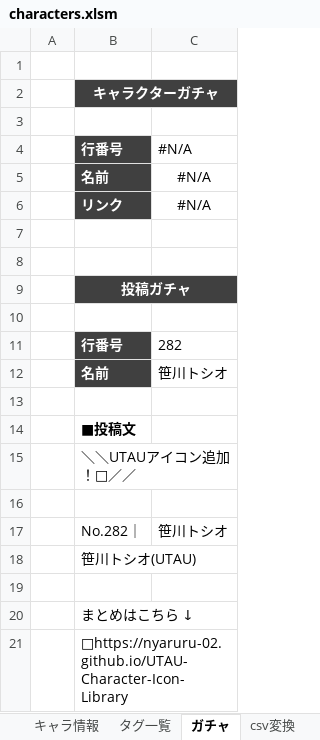
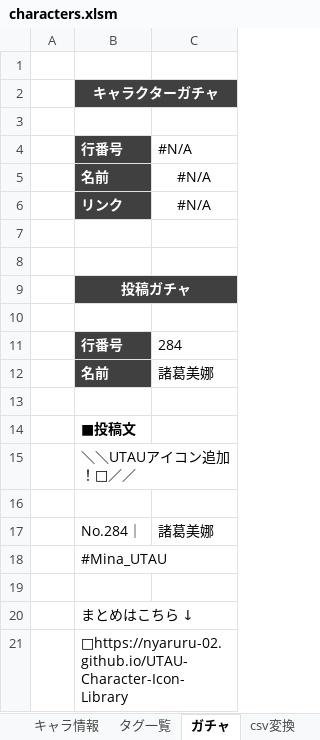
Before and after one commit to nyaruru-02/UTAU-Character-Icon-Library, an Excel workbook: data/characters.xlsm, sheet ガチャ, drawn as a sheet; values as stored, in another font and other column widths than the file's, no borders; removed rows and columns are numbered as before the commit, all else as after; the diff names each change by its address in the sheet, - before the commit and + after, or states it on an @@ line.

```diff
--- a/data/characters.xlsm (sheet ガチャ)
+++ b/data/characters.xlsm (sheet ガチャ)
-C11: 282
+C11: 284
-C12: 笹川トシオ
+C12: 諸葛美娜
-row 17:  | No.282｜ | 笹川トシオ
+row 17:  | No.284｜ | 諸葛美娜
-B18: 笹川トシオ(UTAU)
+B18: #Mina_UTAU
```
Also changed, not shown: sheet キャラ情報, sheet csv変換, sheet タグ一覧, hidden cells, 2 other files.
